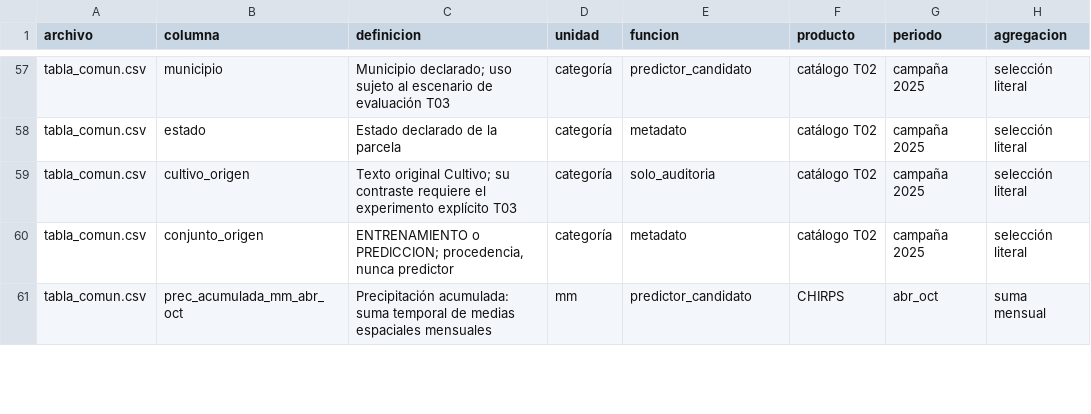
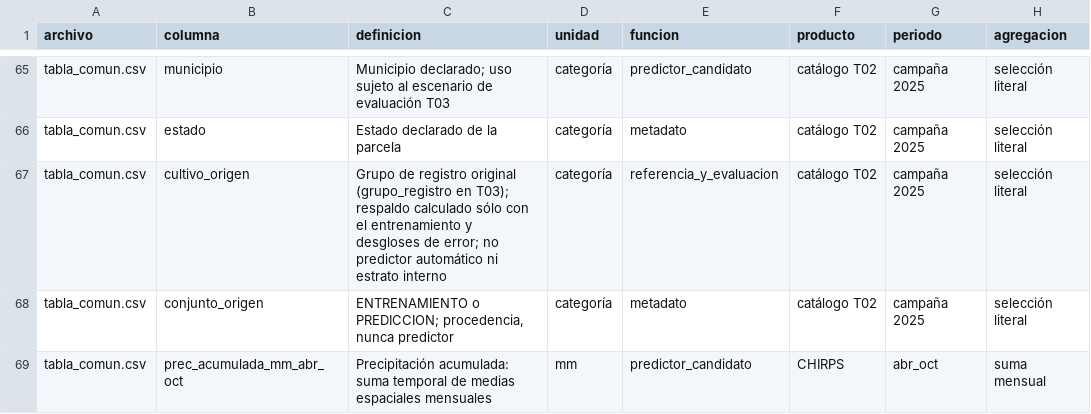
Before and after one commit to danielalira20/AgroCebada-2026, a CSV file: registro/t07/diccionario_columnas.csv, drawn as a sheet; only a part is shown, gaps mark what is left out; addresses are those after the commit; the diff covers the shown part only; the diff names each change by its address in the sheet, - before the commit and + after, or states it on an @@ line.

```diff
--- a/registro/t07/diccionario_columnas.csv
+++ b/registro/t07/diccionario_columnas.csv
-C67 (definicion): Texto original Cultivo; su contraste requiere el experimento explícito T03
+C67 (definicion): Grupo de registro original (grupo_registro en T03); respaldo calculado sólo con el entrenamiento y desgloses de error; no predictor automático ni estrato interno
-E67 (funcion): solo_auditoria
+E67 (funcion): referencia_y_evaluacion
```
Also changed, not shown: 8 added rows and 15 edited cells elsewhere in this file, 4 other files.
